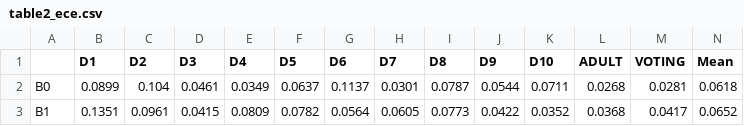
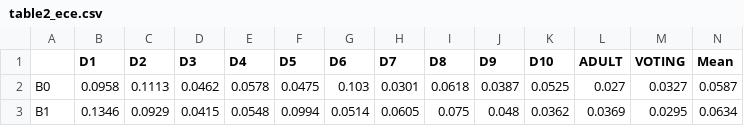
Before and after one commit to aryannang123/Learn2Clean-testing-, a CSV file: results/table2_ece.csv, drawn as a sheet; only a part is shown; the diff covers the shown part only.

Commit message:
Add Docker support, B-CIRL-TFM results, final Table 2 with ECE metric

```diff
--- a/results/table2_ece.csv
+++ b/results/table2_ece.csv
@@ -1,3 +1,3 @@
 ,D1,D2,D3,D4,D5,D6,D7,D8,D9,D10,ADULT,VOTING,Mean
-B0,0.0899,0.104,0.0461,0.0349,0.0637,0.1137,0.0301,0.0787,0.0544,0.0711,0.0268,0.0281,0.0618
-B1,0.1351,0.0961,0.0415,0.0809,0.0782,0.0564,0.0605,0.0773,0.0422,0.0352,0.0368,0.0417,0.0652
+B0,0.0958,0.1113,0.0462,0.0578,0.0475,0.103,0.0301,0.0618,0.0387,0.0525,0.027,0.0327,0.0587
+B1,0.1346,0.0929,0.0415,0.0548,0.0994,0.0514,0.0605,0.075,0.048,0.0362,0.0369,0.0295,0.0634
```
Also changed, not shown: 36 edited cells elsewhere in this file, results/table2_accuracy.csv, 7 other files.
